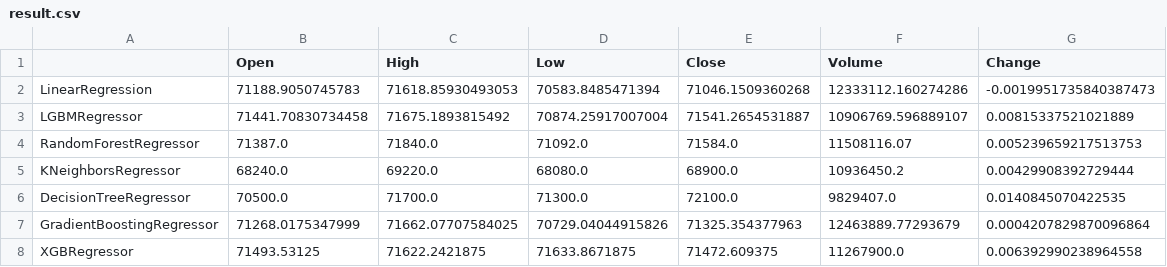
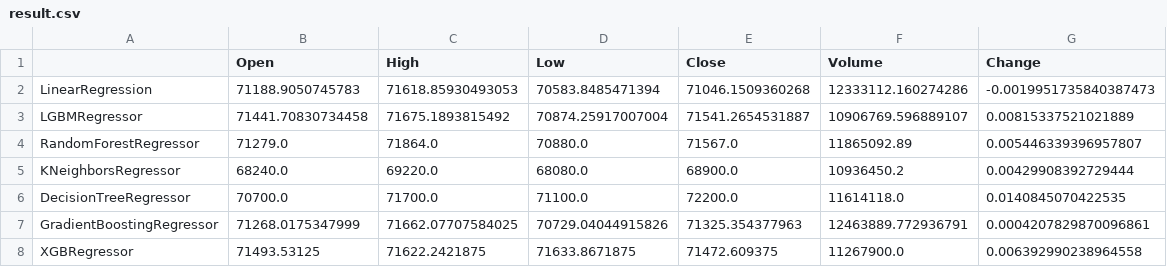
Before and after one commit to Lucete28/TradeTrend, a CSV file: data/result.csv, drawn as a sheet.

```diff
--- a/data/result.csv
+++ b/data/result.csv
@@ -3,6 +3,6 @@ LinearRegression,71188.9050745783,71618.85930493053,70583.8485471394,71046.15093
 LGBMRegressor,71441.70830734458,71675.1893815492,70874.25917007004,71541.2654531887,10906769.596889107,0.00815337521021889
-RandomForestRegressor,71387.0,71840.0,71092.0,71584.0,11508116.07,0.005239659217513753
+RandomForestRegressor,71279.0,71864.0,70880.0,71567.0,11865092.89,0.005446339396957807
 KNeighborsRegressor,68240.0,69220.0,68080.0,68900.0,10936450.2,0.00429908392729444
-DecisionTreeRegressor,70500.0,71700.0,71300.0,72100.0,9829407.0,0.0140845070422535
-GradientBoostingRegressor,71268.0175347999,71662.07707584025,70729.04044915826,71325.354377963,12463889.77293679,0.0004207829870096864
+DecisionTreeRegressor,70700.0,71700.0,71100.0,72200.0,11614118.0,0.0140845070422535
+GradientBoostingRegressor,71268.0175347999,71662.07707584025,70729.04044915826,71325.354377963,12463889.772936791,0.0004207829870096861
 XGBRegressor,71493.53125,71622.2421875,71633.8671875,71472.609375,11267900.0,0.006392990238964558
```
Also changed, not shown: data/Accuracy.csv, 2 other files.
